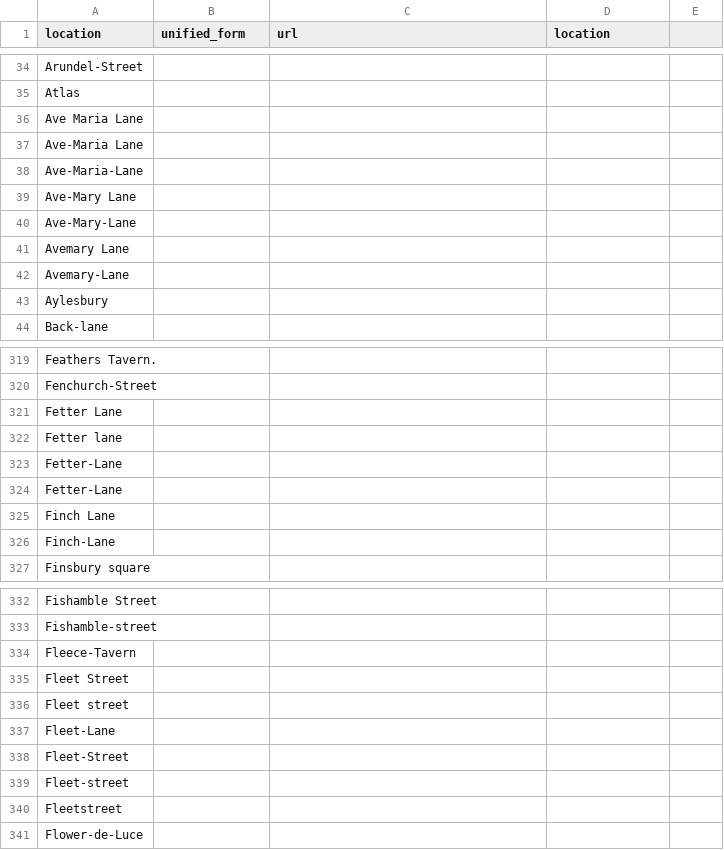
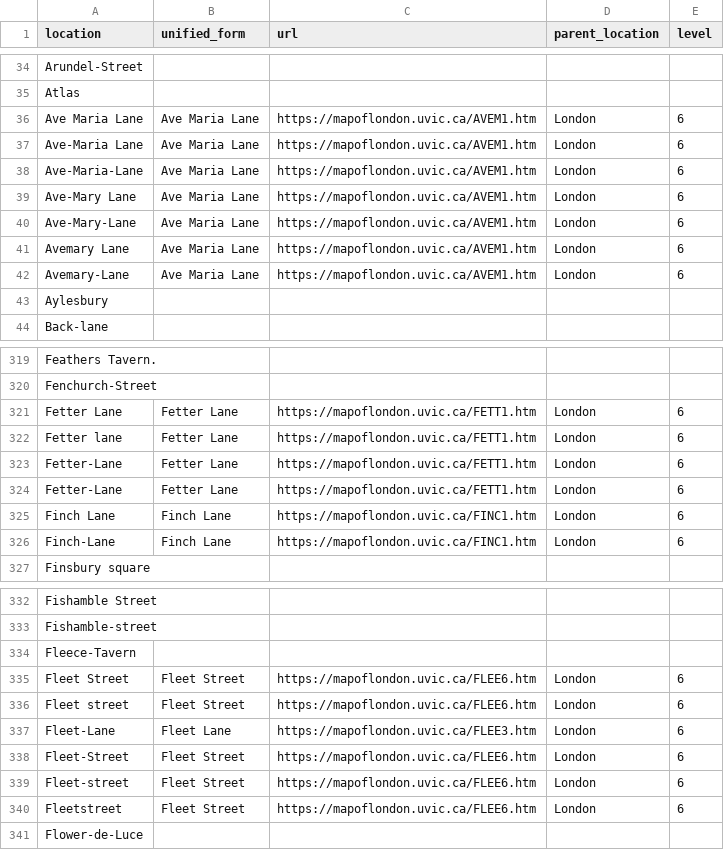
Before and after one commit to COMHIS/estc, a CSV file: inst/extdata/publisher_locations.csv, drawn as a sheet; only a part is shown, gaps mark what is left out; the diff covers the shown part only.

```diff
--- a/inst/extdata/publisher_locations.csv
+++ b/inst/extdata/publisher_locations.csv
@@ -1 +1 @@
-location,unified_form,url,location
+location,unified_form,url,parent_location,level
@@ -36,7 +36,7 @@ Atlas,,,
-Ave Maria Lane,,,
-Ave-Maria Lane,,,
-Ave-Maria-Lane,,,
-Ave-Mary Lane,,,
-Ave-Mary-Lane,,,
-Avemary Lane,,,
-Avemary-Lane,,,
+Ave Maria Lane,Ave Maria Lane,https://mapoflondon.uvic.ca/AVEM1.htm,London,6
+Ave-Maria Lane,Ave Maria Lane,https://mapoflondon.uvic.ca/AVEM1.htm,London,6
+Ave-Maria-Lane,Ave Maria Lane,https://mapoflondon.uvic.ca/AVEM1.htm,London,6
+Ave-Mary Lane,Ave Maria Lane,https://mapoflondon.uvic.ca/AVEM1.htm,London,6
+Ave-Mary-Lane,Ave Maria Lane,https://mapoflondon.uvic.ca/AVEM1.htm,London,6
+Avemary Lane,Ave Maria Lane,https://mapoflondon.uvic.ca/AVEM1.htm,London,6
+Avemary-Lane,Ave Maria Lane,https://mapoflondon.uvic.ca/AVEM1.htm,London,6
@@ -321,6 +321,6 @@ Fenchurch-Street,,,
-Fetter Lane,,,
-Fetter lane,,,
-Fetter-Lane,,,
-Fetter-Lane,,,
-Finch Lane,,,
-Finch-Lane,,,
+Fetter Lane,Fetter Lane,https://mapoflondon.uvic.ca/FETT1.htm,London,6
+Fetter lane,Fetter Lane,https://mapoflondon.uvic.ca/FETT1.htm,London,6
+Fetter-Lane,Fetter Lane,https://mapoflondon.uvic.ca/FETT1.htm,London,6
+Fetter-Lane,Fetter Lane,https://mapoflondon.uvic.ca/FETT1.htm,London,6
+Finch Lane,Finch Lane,https://mapoflondon.uvic.ca/FINC1.htm,London,6
+Finch-Lane,Finch Lane,https://mapoflondon.uvic.ca/FINC1.htm,London,6
@@ -335,6 +335,6 @@ Fleece-Tavern,,,
-Fleet Street,,,
-Fleet street,,,
-Fleet-Lane,,,
-Fleet-Street,,,
-Fleet-street,,,
-Fleetstreet,,,
+Fleet Street,Fleet Street,https://mapoflondon.uvic.ca/FLEE6.htm,London,6
+Fleet street,Fleet Street,https://mapoflondon.uvic.ca/FLEE6.htm,London,6
+Fleet-Lane,Fleet Lane,https://mapoflondon.uvic.ca/FLEE3.htm,London,6
+Fleet-Street,Fleet Street,https://mapoflondon.uvic.ca/FLEE6.htm,London,6
+Fleet-street,Fleet Street,https://mapoflondon.uvic.ca/FLEE6.htm,London,6
+Fleetstreet,Fleet Street,https://mapoflondon.uvic.ca/FLEE6.htm,London,6
```
Also changed, not shown: 1 removed row and 36 edited cells elsewhere in this file, 16 other files.
